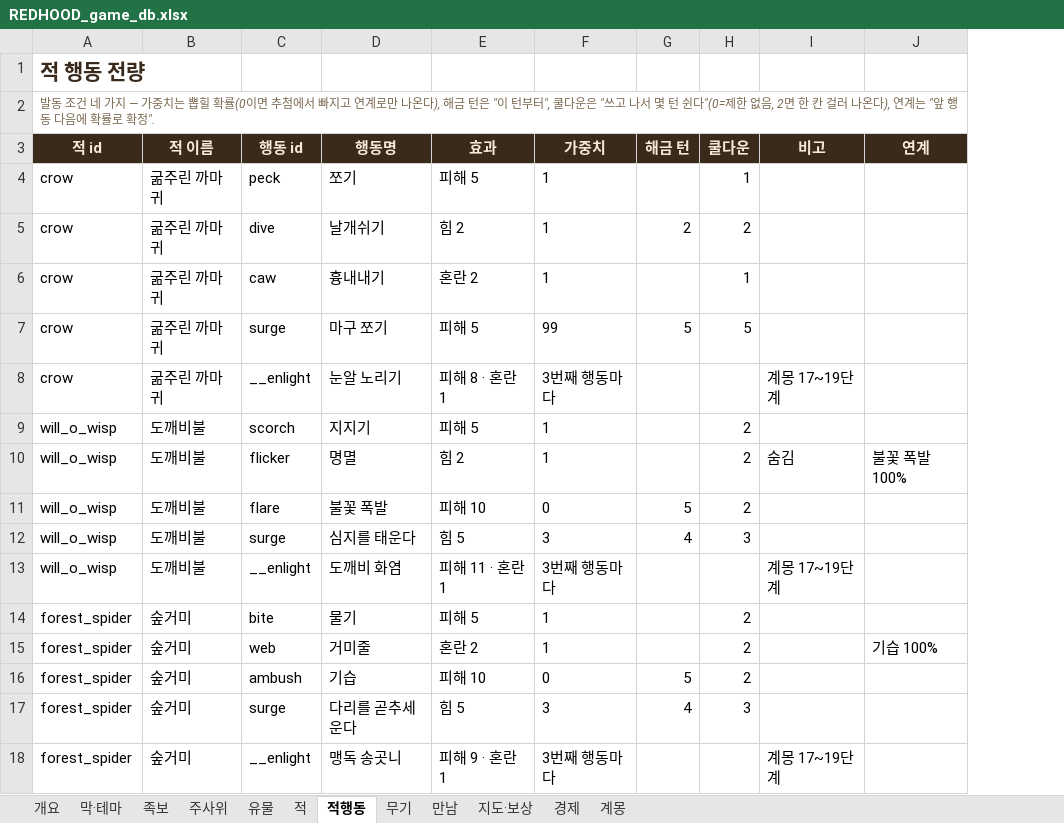
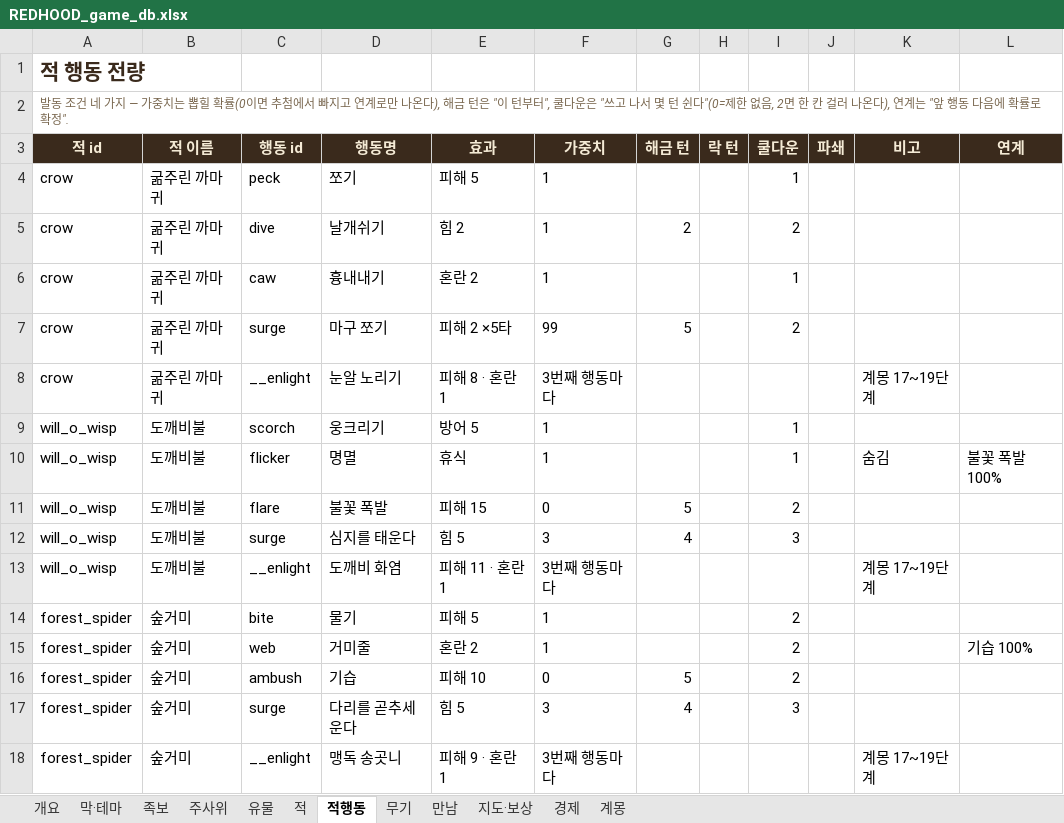
Before and after one commit to sepi-toolbox/Redhood, an Excel workbook: docs/REDHOOD_game_db.xlsx, sheet 적행동, drawn as a sheet; only a part is shown; values as stored, in another font and other column widths than the file's, no borders; addresses are those after the commit; the diff names each change by its address in the sheet, - before the commit and + after, or states it on an @@ line.

```diff
--- a/docs/REDHOOD_game_db.xlsx (sheet 적행동)
+++ b/docs/REDHOOD_game_db.xlsx (sheet 적행동)
+column H (락 턴), empty
+column J (파쇄), empty
-E7 (효과): 피해 5
+E7 (효과): 피해 2 ×5타
-I7 (쿨다운): 5
+I7 (쿨다운): 2
-D9 (행동명): 지지기
+D9 (행동명): 웅크리기
-E9 (효과): 피해 5
+E9 (효과): 방어 5
-I9:I10 (쿨다운): 2
+I9:I10 (쿨다운): 1
-E10 (효과): 힘 2
+E10 (효과): 휴식
-E11 (효과): 피해 10
+E11 (효과): 피해 15
```
Also changed, not shown: sheet 적, 12 other files.
